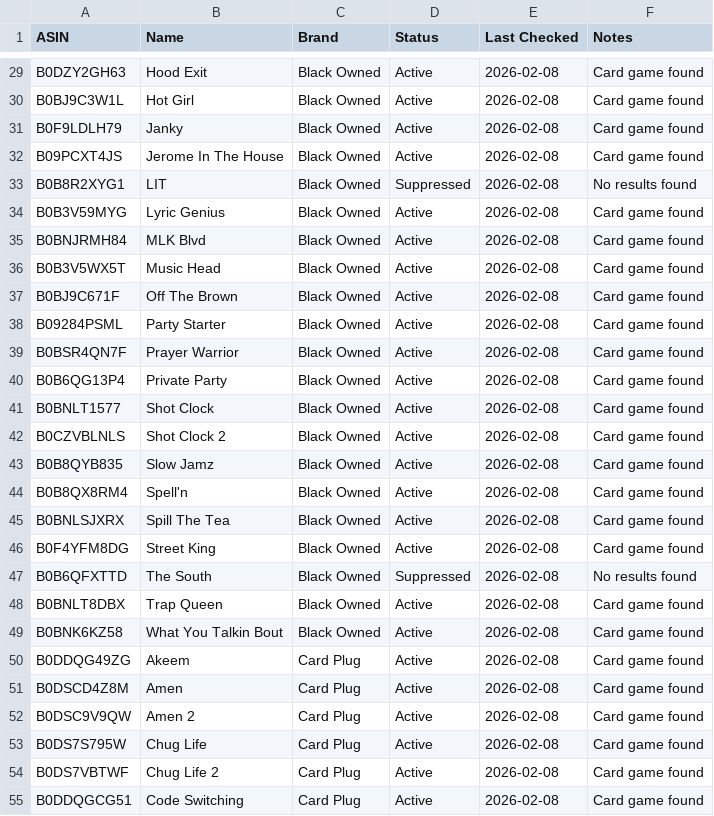
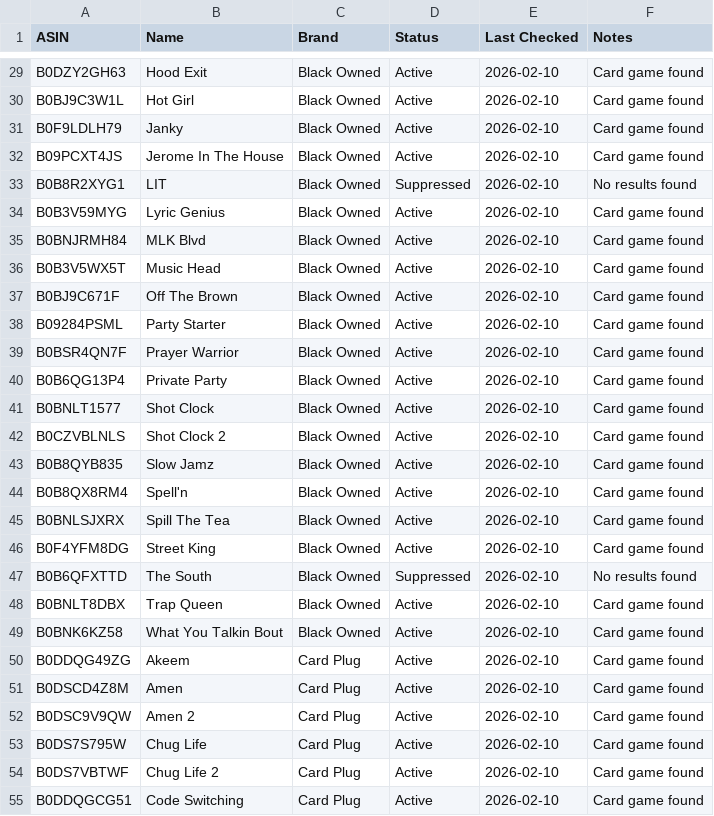
Before and after one commit to ellisbotx/ellisv2-workspace, a CSV file: data/suppression_tracker.csv, drawn as a sheet; only a part is shown, gaps mark what is left out; the diff covers the shown part only; the diff names each change by its address in the sheet, - before the commit and + after, or states it on an @@ line.

```diff
--- a/data/suppression_tracker.csv
+++ b/data/suppression_tracker.csv
-E29:E55 (Last Checked): 2026-02-08
+E29:E55 (Last Checked): 2026-02-10
```
Also changed, not shown: 155 edited cells elsewhere in this file, 13 other files.
